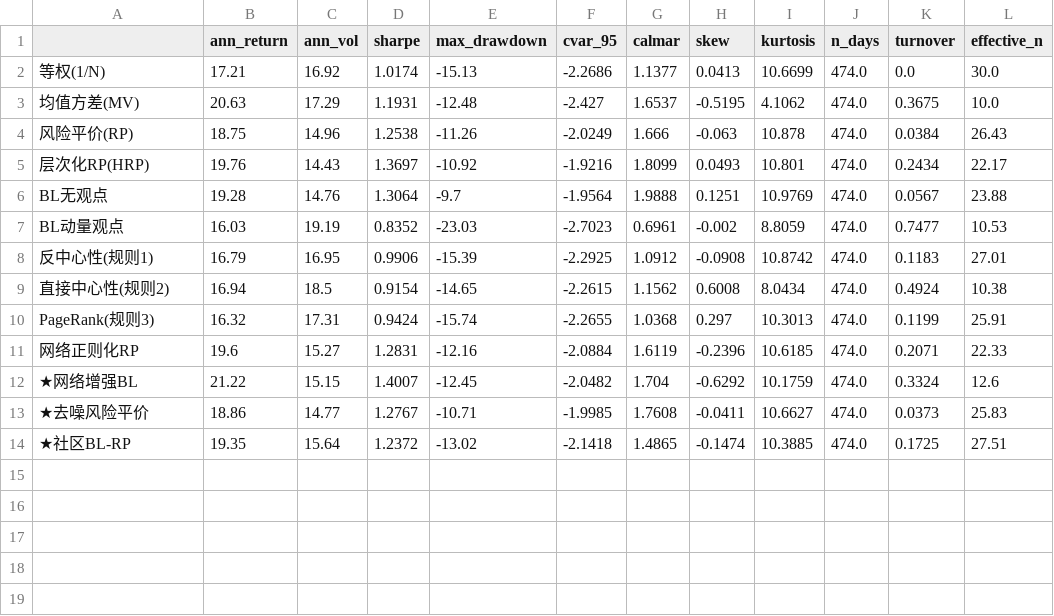
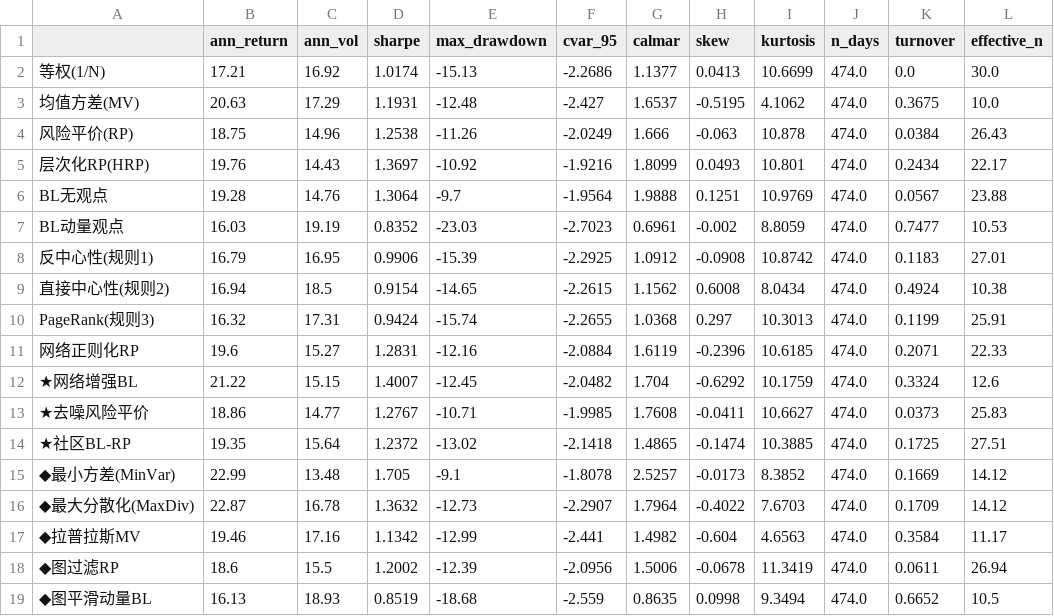
Before and after one commit to errord/paper, a CSV file: results/tables/table7_performance.csv, drawn as a sheet; the diff names each change by its address in the sheet, - before the commit and + after, or states it on an @@ line.

```diff
--- a/results/tables/table7_performance.csv
+++ b/results/tables/table7_performance.csv
+row 15: ◆最小方差(MinVar) | 22.99 | 13.48 | 1.705 | -9.1 | -1.8078 | 2.5257 | -0.0173 | 8.3852 | 474.0 | 0.1669 | 14.12
+row 16: ◆最大分散化(MaxDiv) | 22.87 | 16.78 | 1.3632 | -12.73 | -2.2907 | 1.7964 | -0.4022 | 7.6703 | 474.0 | 0.1709 | 14.12
+row 17: ◆拉普拉斯MV | 19.46 | 17.16 | 1.1342 | -12.99 | -2.441 | 1.4982 | -0.604 | 4.6563 | 474.0 | 0.3584 | 11.17
+row 18: ◆图过滤RP | 18.6 | 15.5 | 1.2002 | -12.39 | -2.0956 | 1.5006 | -0.0678 | 11.3419 | 474.0 | 0.0611 | 26.94
+row 19: ◆图平滑动量BL | 16.13 | 18.93 | 0.8519 | -18.68 | -2.559 | 0.8635 | 0.0998 | 9.3494 | 474.0 | 0.6652 | 10.5
```
Also changed, not shown: results/tables/table13_regime_熊市.csv, results/tables/table8_statistical_tests.csv, 11 other files.
